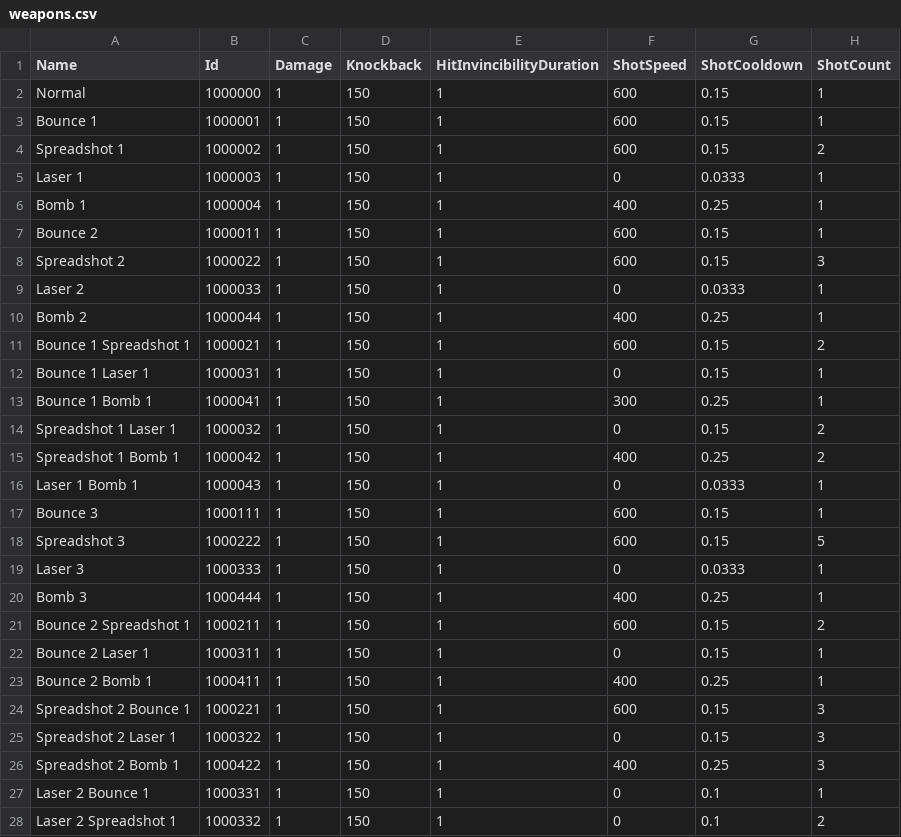
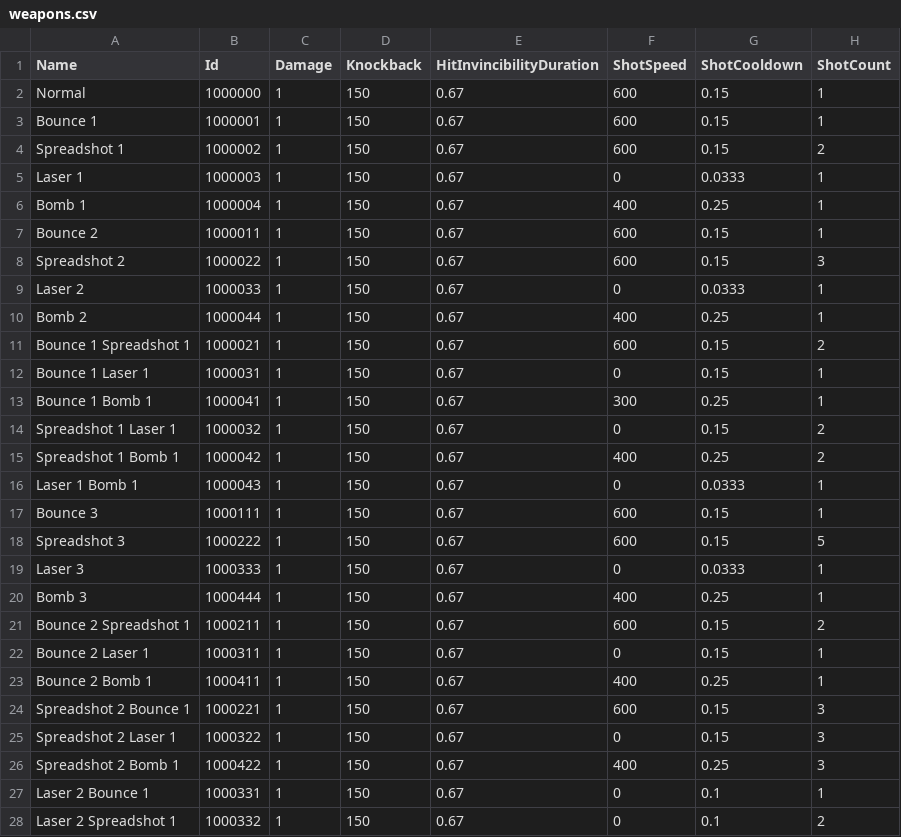
Before and after one commit to DrSkipper/Watchlist, a CSV file: Sheets/weapons.csv, drawn as a sheet; only a part is shown; the diff covers the shown part only; the diff names each change by its address in the sheet, - before the commit and + after, or states it on an @@ line.

```diff
--- a/Sheets/weapons.csv
+++ b/Sheets/weapons.csv
-E2:E28 (HitInvincibilityDuration): 1
+E2:E28 (HitInvincibilityDuration): 0.67
```
Also changed, not shown: 1 added row and 43 edited cells elsewhere in this file, 21 other files.
